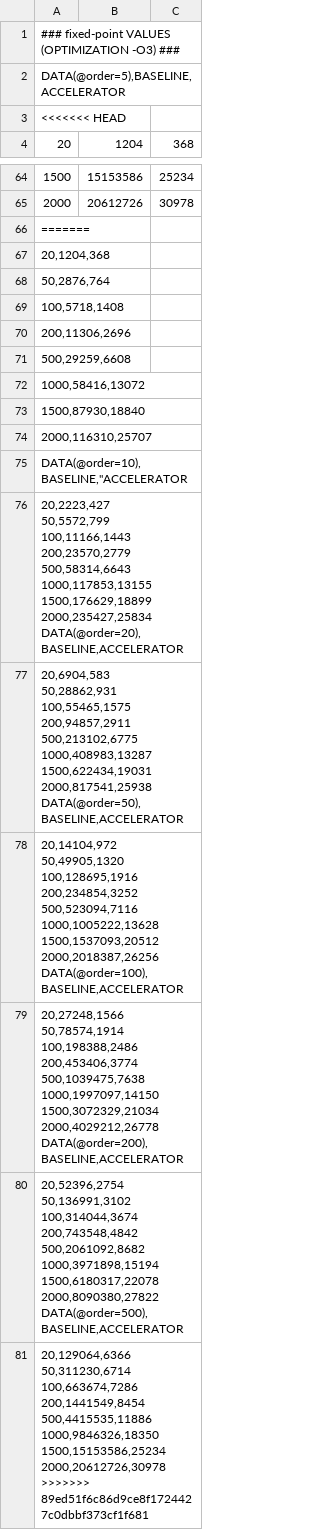
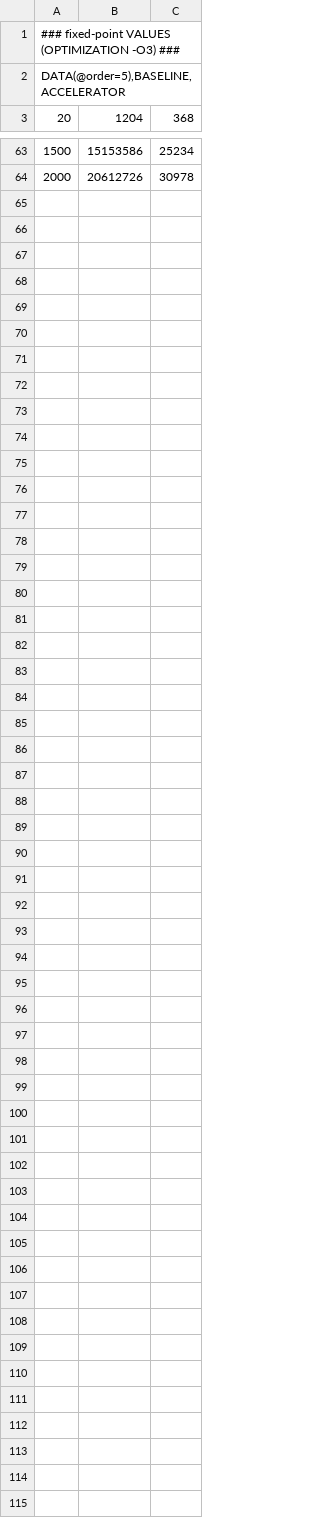
Before and after one commit to specs-feup/specs-chisel, a CSV file: hvs_workspace/rocket_generator/results/optimization_-O3/type_fixed-point/cycle_count_data.csv, drawn as a sheet; only a part is shown, gaps mark what is left out; ↵ is a line break in a cell; the diff names each change by its address in the sheet, - before the commit and + after, or states it on an @@ line.

```diff
--- a/hvs_workspace/rocket_generator/results/optimization_-O3/type_fixed-point/cycle_count_data.csv
+++ b/hvs_workspace/rocket_generator/results/optimization_-O3/type_fixed-point/cycle_count_data.csv
-row 3: <<<<<<< HEAD
-row 66: =======
-row 67: 20,1204,368
-row 68: 50,2876,764
-row 69: 100,5718,1408
-row 70: 200,11306,2696
-row 71: 500,29259,6608
-row 72: 1000,58416,13072
-row 73: 1500,87930,18840
-row 74: 2000,116310,25707
-row 75: DATA(@order=10),BASELINE,"ACCELERATOR
-row 76: 20,2223,427 ↵ 50,5572,799 ↵ 100,11166,1443 ↵ 200,23570,2779 ↵ 500,58314,6643 ↵ 1000,117853,13155 ↵ 1500,176629,18899 ↵ 2000,235427,25834 ↵ DATA(@order=20),BASELINE,ACCELERATOR
-row 77: 20,6904,583 ↵ 50,28862,931 ↵ 100,55465,1575 ↵ 200,94857,2911 ↵ 500,213102,6775 ↵ 1000,408983,13287 ↵ 1500,622434,19031 ↵ 2000,817541,25938 ↵ DATA(@order=50),BASELINE,ACCELERATOR
-row 78: 20,14104,972 ↵ 50,49905,1320 ↵ 100,128695,1916 ↵ 200,234854,3252 ↵ 500,523094,7116 ↵ 1000,1005222,13628 ↵ 1500,1537093,20512 ↵ 2000,2018387,26256 ↵ DATA(@order=100),BASELINE,ACCELERATOR
-row 79: 20,27248,1566 ↵ 50,78574,1914 ↵ 100,198388,2486 ↵ 200,453406,3774 ↵ 500,1039475,7638 ↵ 1000,1997097,14150 ↵ 1500,3072329,21034 ↵ 2000,4029212,26778 ↵ DATA(@order=200),BASELINE,ACCELERATOR
-row 80: 20,52396,2754 ↵ 50,136991,3102 ↵ 100,314044,3674 ↵ 200,743548,4842 ↵ 500,2061092,8682 ↵ 1000,3971898,15194 ↵ 1500,6180317,22078 ↵ 2000,8090380,27822 ↵ DATA(@order=500),BASELINE,ACCELERATOR
-row 81: 20,129064,6366 ↵ 50,311230,6714 ↵ 100,663674,7286 ↵ 200,1441549,8454 ↵ 500,4415535,11886 ↵ 1000,9846326,18350 ↵ 1500,15153586,25234 ↵ 2000,20612726,30978 ↵ >>>>>>> 89ed51f6c86d9ce8f1724427c0dbbf373cf1f681
```
Also changed, not shown: hvs_workspace/rocket_generator/results/optimization_-O3/type_fixed-point/time_count_order.csv, hvs_workspace/rocket_generator/results/optimization_-O3/type_floating-point/cycle_count_data.csv, 27 other files.
